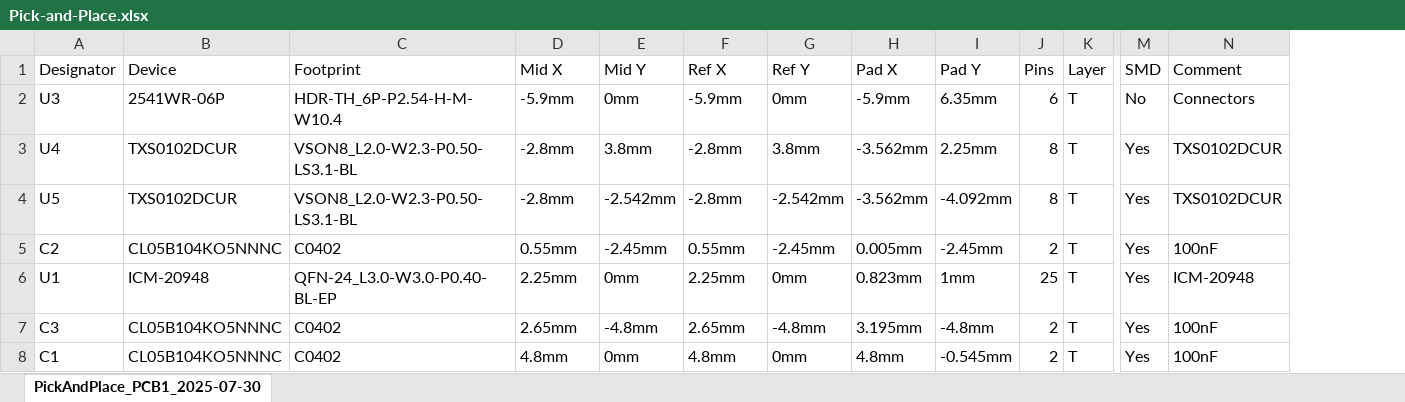
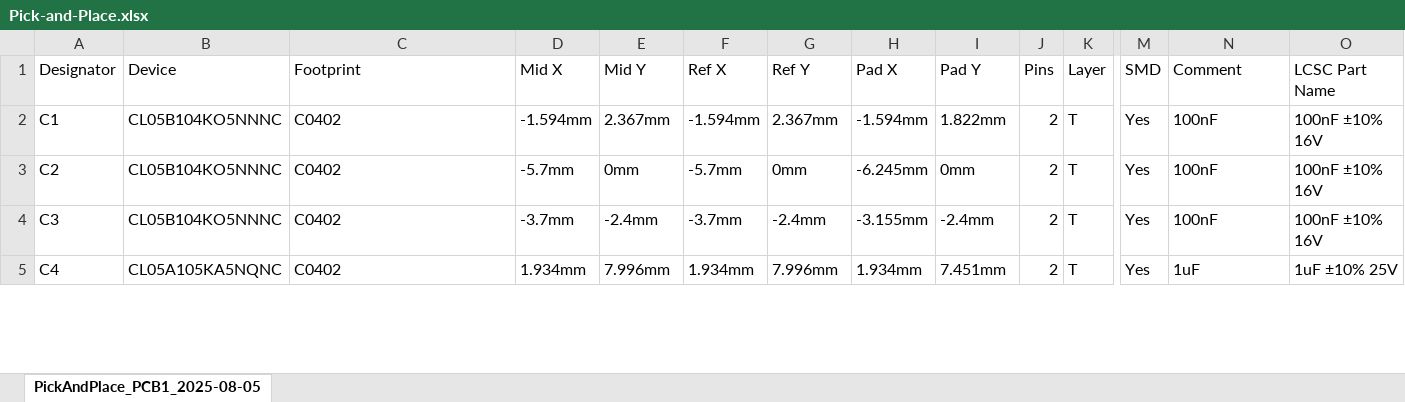
Before and after one commit to Keyaan-07/icm-20948-devboard, an Excel workbook: hardware/Pick-and-Place.xlsx, sheet PickAndPlace_PCB1_2025-08-05, drawn as a sheet; only a part is shown, gaps mark what is left out; values as stored, in another font and other column widths than the file's, no borders; removed rows and columns are numbered as before the commit, all else as after; rows hold the shown columns only; the diff covers the shown part only; the diff names each change by its address in the sheet, - before the commit and + after, or states it on an @@ line.

```diff
--- a/hardware/Pick-and-Place.xlsx (sheet PickAndPlace_PCB1_2025-08-05)
+++ b/hardware/Pick-and-Place.xlsx (sheet PickAndPlace_PCB1_2025-08-05)
-sheet tab: PickAndPlace_PCB1_2025-07-30
+sheet tab: PickAndPlace_PCB1_2025-08-05
+column O (LCSC Part Name), rows 3-5: 100nF ±10% 16V | 100nF ±10% 16V | 1uF ±10% 25V
-row 2: U3 | 2541WR-06P | HDR-TH_6P-P2.54-H-M-W10.4 | -5.9mm | 0mm | -5.9mm | 0mm | -5.9mm | 6.35mm | 6 | T | No | Connectors
-row 3: U4 | TXS0102DCUR | VSON8_L2.0-W2.3-P0.50-LS3.1-BL | -2.8mm | 3.8mm | -2.8mm | 3.8mm | -3.562mm | 2.25mm | 8 | T | Yes | TXS0102DCUR
-row 4: U5 | TXS0102DCUR | VSON8_L2.0-W2.3-P0.50-LS3.1-BL | -2.8mm | -2.542mm | -2.8mm | -2.542mm | -3.562mm | -4.092mm | 8 | T | Yes | TXS0102DCUR
+row 2: C1 | CL05B104KO5NNNC | C0402 | -1.594mm | 2.367mm | -1.594mm | 2.367mm | -1.594mm | 1.822mm | 2 | T | Yes | 100nF | 100nF ±10% 16V
-D3 (Mid X): 0.55mm
+D3 (Mid X): -5.7mm
-E3 (Mid Y): -2.45mm
+E3 (Mid Y): 0mm
-F3 (Ref X): 0.55mm
+F3 (Ref X): -5.7mm
-G3 (Ref Y): -2.45mm
+G3 (Ref Y): 0mm
-H3 (Pad X): 0.005mm
+H3 (Pad X): -6.245mm
-I3 (Pad Y): -2.45mm
+I3 (Pad Y): 0mm
-row 6: U1 | ICM-20948 | QFN-24_L3.0-W3.0-P0.40-BL-EP | 2.25mm | 0mm | 2.25mm | 0mm | 0.823mm | 1mm | 25 | T | Yes | ICM-20948
-D4 (Mid X): 2.65mm
+D4 (Mid X): -3.7mm
-E4 (Mid Y): -4.8mm
+E4 (Mid Y): -2.4mm
-F4 (Ref X): 2.65mm
+F4 (Ref X): -3.7mm
-G4 (Ref Y): -4.8mm
+G4 (Ref Y): -2.4mm
-H4 (Pad X): 3.195mm
+H4 (Pad X): -3.155mm
-I4 (Pad Y): -4.8mm
+I4 (Pad Y): -2.4mm
-A5 (Designator): C1
+A5 (Designator): C4
-B5 (Device): CL05B104KO5NNNC
+B5 (Device): CL05A105KA5NQNC
-D5 (Mid X): 4.8mm
+D5 (Mid X): 1.934mm
-E5 (Mid Y): 0mm
+E5 (Mid Y): 7.996mm
-F5 (Ref X): 4.8mm
+F5 (Ref X): 1.934mm
-G5 (Ref Y): 0mm
+G5 (Ref Y): 7.996mm
-H5 (Pad X): 4.8mm
+H5 (Pad X): 1.934mm
-I5 (Pad Y): -0.545mm
+I5 (Pad Y): 7.451mm
-N5 (Comment): 100nF
+N5 (Comment): 1uF
```
Also changed, not shown: 8 added rows, 1 removed row and 12 edited cells elsewhere in this sheet, 13 other files.
